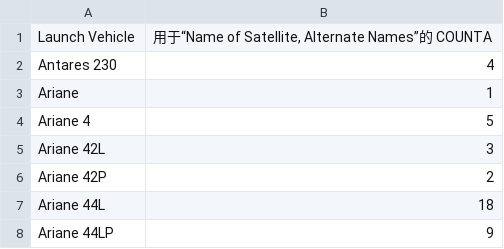
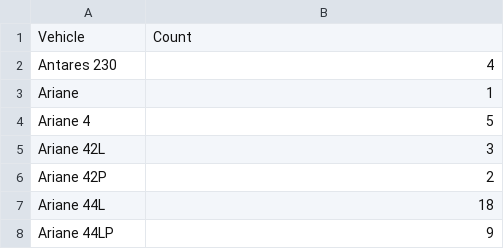
Before and after one commit to tykisgod/Data-Viz-Proj, a CSV file: src/assets/third_3.csv, drawn as a sheet; only a part is shown; the diff covers the shown part only.

```diff
--- a/src/assets/third_3.csv
+++ b/src/assets/third_3.csv
@@ -1,2 +1,2 @@
-Launch Vehicle,"用于“Name of Satellite, Alternate Names”的 COUNTA"
+Vehicle,Count
 Antares 230,4
```
Also changed, not shown: 92 removed rows elsewhere in this file, 2 other files.
